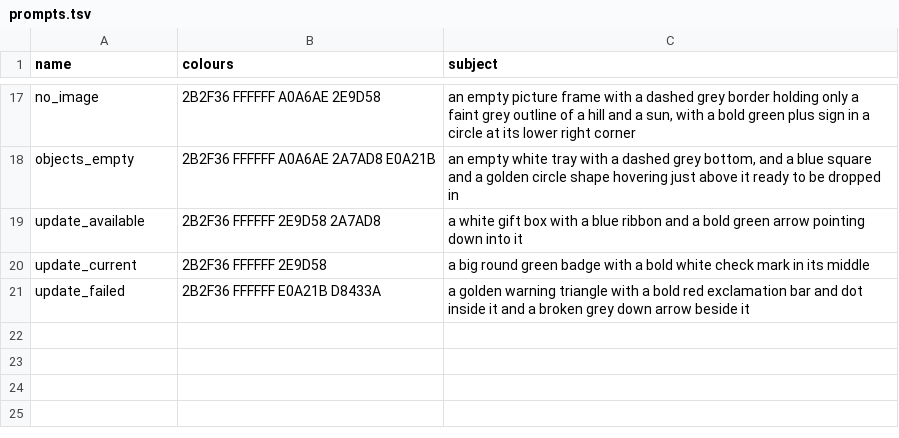
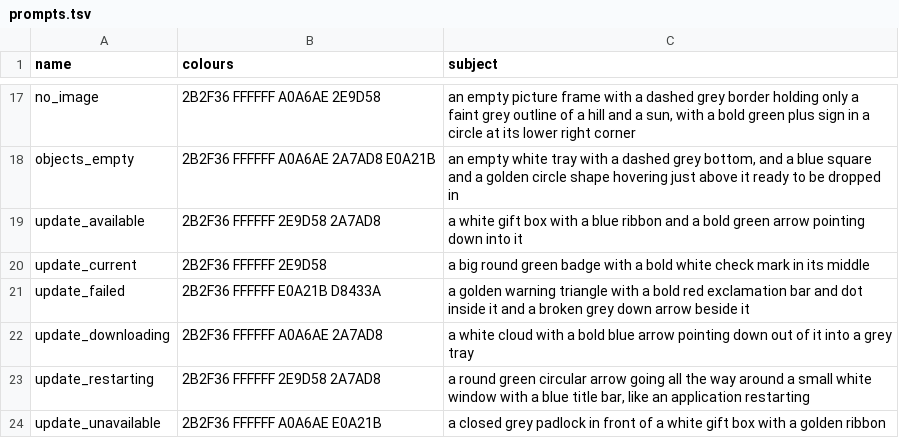
Before and after one commit to cristianonescu/OPE-Design11, a TSV file: assets/illustrations/prompts.tsv, drawn as a sheet; only a part is shown, gaps mark what is left out; the diff names each change by its address in the sheet, - before the commit and + after, or states it on an @@ line.

```diff
--- a/assets/illustrations/prompts.tsv
+++ b/assets/illustrations/prompts.tsv
+row 22: update_downloading | 2B2F36 FFFFFF A0A6AE 2A7AD8 | a white cloud with a bold blue arrow pointing down out of it into a grey tray
+row 23: update_restarting | 2B2F36 FFFFFF 2E9D58 2A7AD8 | a round green circular arrow going all the way around a small white window with a blue title bar, like an application restarting
+row 24: update_unavailable | 2B2F36 FFFFFF A0A6AE E0A21B | a closed grey padlock in front of a white gift box with a golden ribbon
```
Also changed, not shown: assets/icons/commands/higgsfield-jobs.tsv, assets/icons/commands/prompts.tsv, 23 other files.
